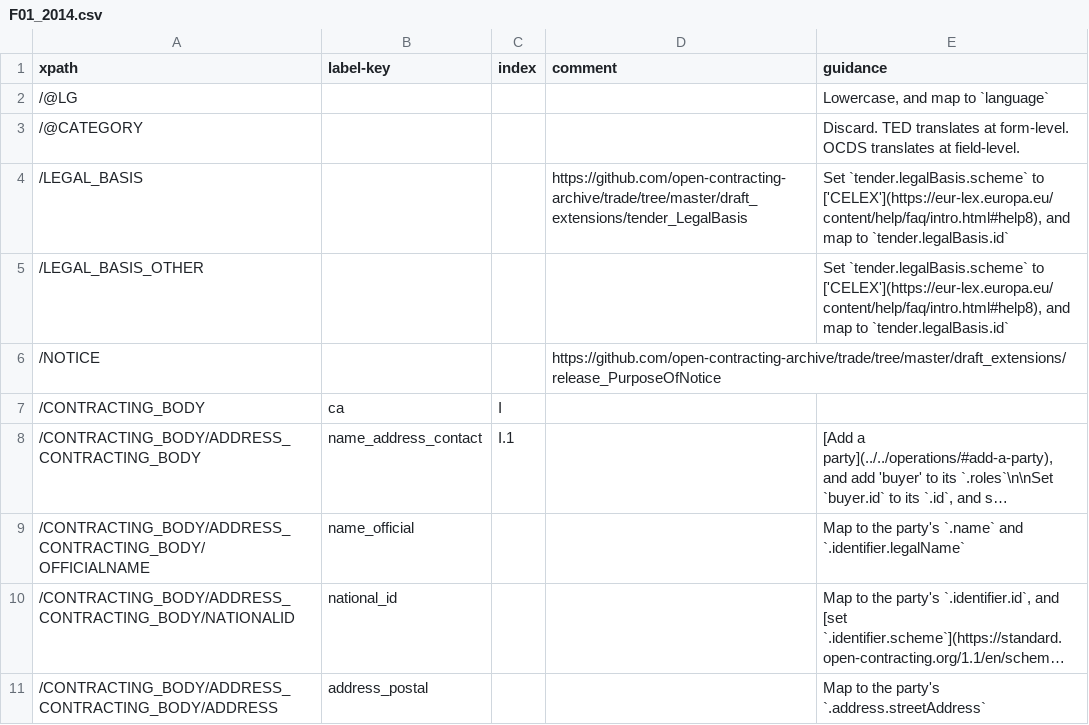
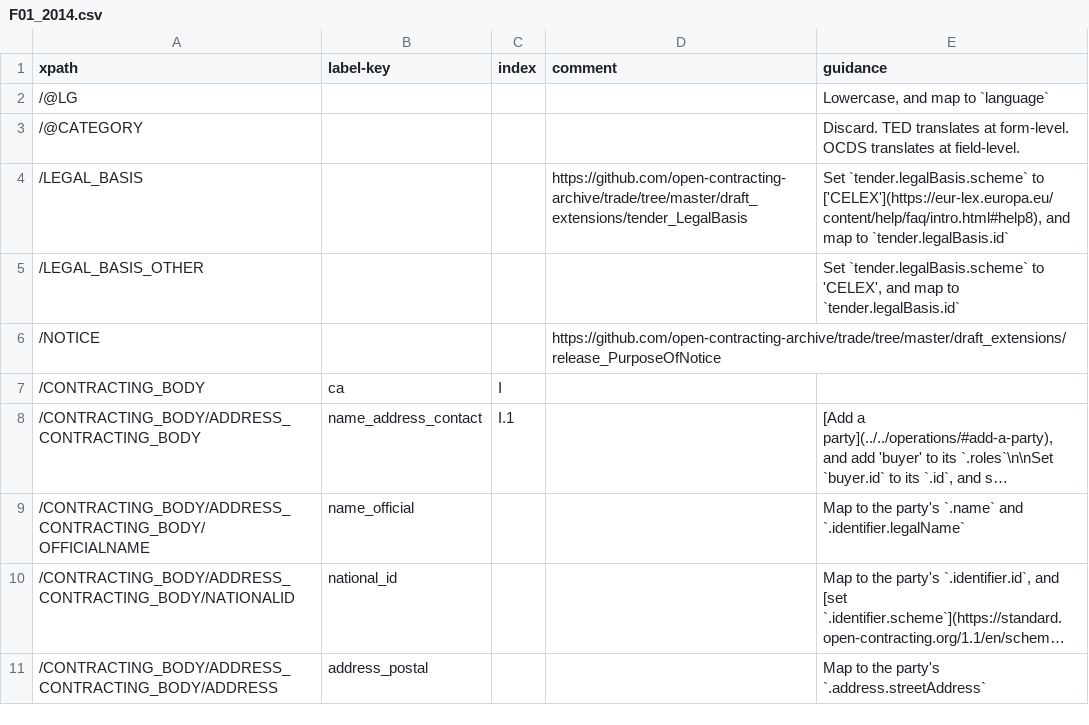
Before and after one commit to open-contracting/european-union-support, a CSV file: output/mapping/F01_2014.csv, drawn as a sheet; only a part is shown; long unchanged cells end in ….

Commit message:
Avoid repetition of CELEX link

```diff
--- a/output/mapping/F01_2014.csv
+++ b/output/mapping/F01_2014.csv
@@ -4,3 +4,3 @@ xpath,label-key,index,comment,guidance
 /LEGAL_BASIS,,,https://github.com/open-contracting-archive/trade/tree/master/draft_extensions/tender_LegalBasis,"Set `tender.legalBasis.scheme` to ['CELEX'](https://eur-lex.europa.eu/content/help/faq/intro.html#help8), and map to `tender.legalBasis.id`"
-/LEGAL_BASIS_OTHER,,,,"Set `tender.legalBasis.scheme` to ['CELEX'](https://eur-lex.europa.eu/content/help/faq/intro.html#help8), and map to `tender.legalBasis.id`"
+/LEGAL_BASIS_OTHER,,,,"Set `tender.legalBasis.scheme` to 'CELEX', and map to `tender.legalBasis.id`"
 /NOTICE,,,https://github.com/open-contracting-archive/trade/tree/master/draft_extensions/release_PurposeOfNotice,""
```
Also changed, not shown: output/mapping/F02_2014.csv, output/mapping/F03_2014.csv, 16 other files.
